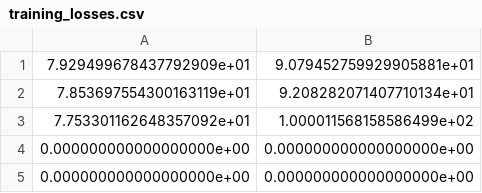
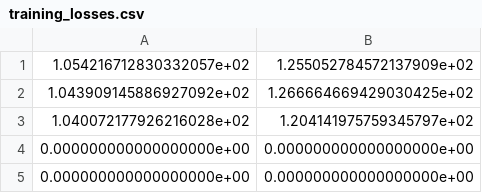
Before and after one commit to leoBravoRain/thesis, a CSV file: work/thesis/experiments/3/training_losses.csv, drawn as a sheet; only a part is shown.

```diff
--- a/work/thesis/experiments/3/training_losses.csv
+++ b/work/thesis/experiments/3/training_losses.csv
@@ -1,4 +1,4 @@
-7.929499678437792909e+01,9.079452759929905881e+01
-7.853697554300163119e+01,9.208282071407710134e+01
-7.753301162648357092e+01,1.000011568158586499e+02
+1.054216712830332057e+02,1.255052784572137909e+02
+1.043909145886927092e+02,1.266664669429030425e+02
+1.040072177926216028e+02,1.204141975759345797e+02
 0.000000000000000000e+00,0.000000000000000000e+00
```
Also changed, not shown: 3 other files.
